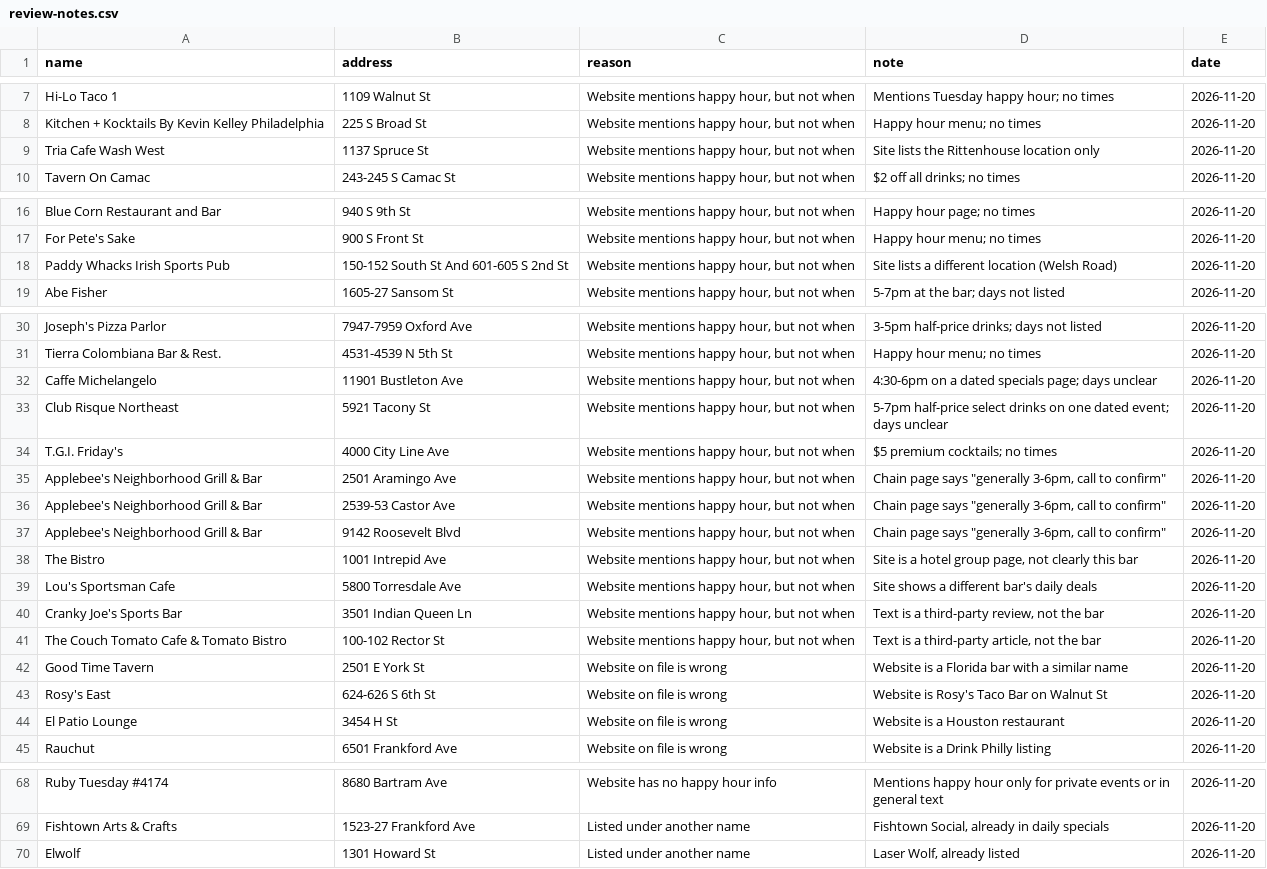
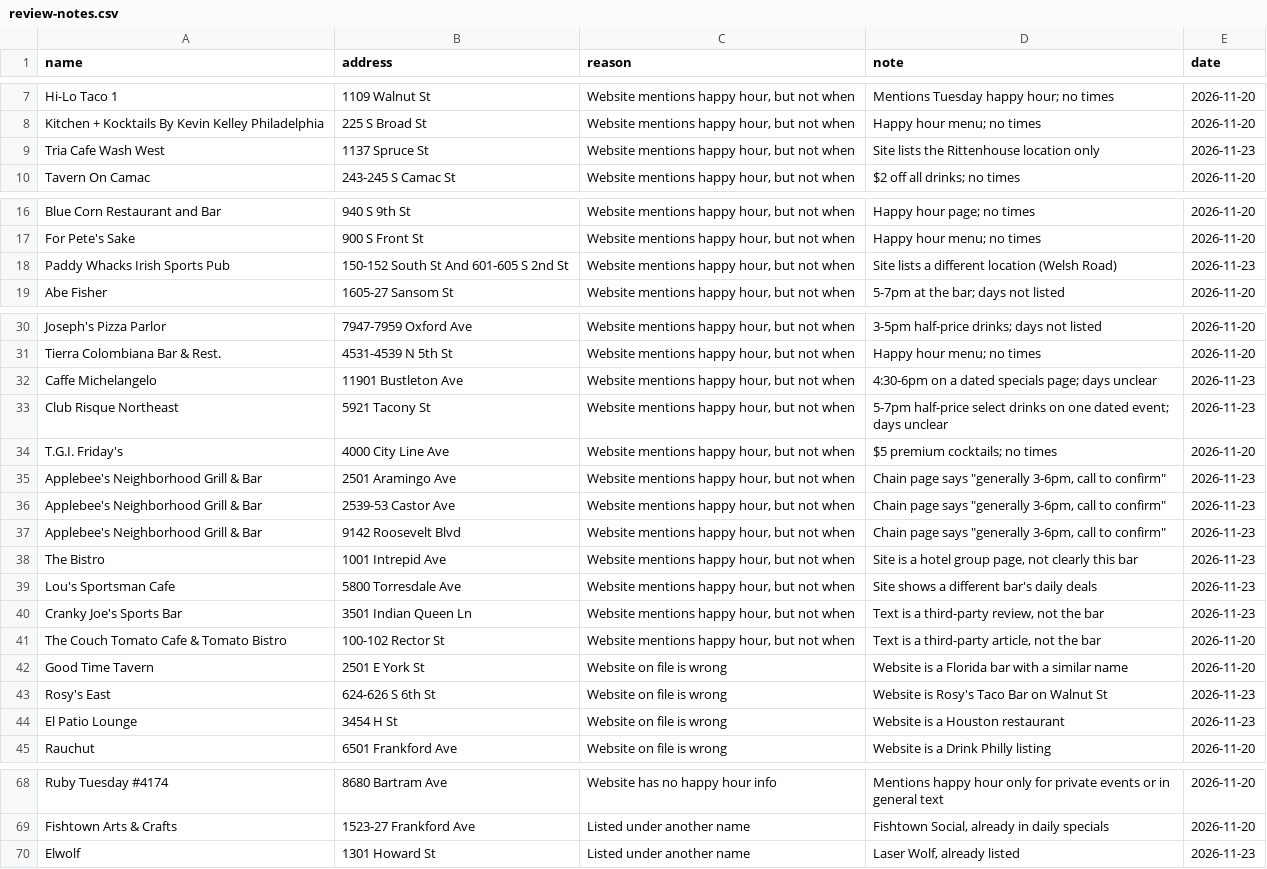
Before and after one commit to louisliberty/215-Happy-Hour-Web, a CSV file: data/review-notes.csv, drawn as a sheet; only a part is shown, gaps mark what is left out.

```diff
--- a/data/review-notes.csv
+++ b/data/review-notes.csv
@@ -8,3 +8,3 @@ Hi-Lo Taco 1,1109 Walnut St,"Website mentions happy hour, but not when",Mentions
 Kitchen + Kocktails By Kevin Kelley Philadelphia,225 S Broad St,"Website mentions happy hour, but not when",Happy hour menu; no times,2026-11-20
-Tria Cafe Wash West,1137 Spruce St,"Website mentions happy hour, but not when",Site lists the Rittenhouse location only,2026-11-20
+Tria Cafe Wash West,1137 Spruce St,"Website mentions happy hour, but not when",Site lists the Rittenhouse location only,2026-11-23
 Tavern On Camac,243-245 S Camac St,"Website mentions happy hour, but not when",$2 off all drinks; no times,2026-11-20
@@ -17,3 +17,3 @@ Blue Corn Restaurant and Bar,940 S 9th St,"Website mentions happy hour, but not
 For Pete's Sake,900 S Front St,"Website mentions happy hour, but not when",Happy hour menu; no times,2026-11-20
-Paddy Whacks Irish Sports Pub,150-152 South St And 601-605 S 2nd St,"Website mentions happy hour, but not when",Site lists a different location (Welsh Road),2026-11-20
+Paddy Whacks Irish Sports Pub,150-152 South St And 601-605 S 2nd St,"Website mentions happy hour, but not when",Site lists a different location (Welsh Road),2026-11-23
 Abe Fisher,1605-27 Sansom St,"Website mentions happy hour, but not when",5-7pm at the bar; days not listed,2026-11-20
@@ -31,15 +31,15 @@ Joseph's Pizza Parlor,7947-7959 Oxford Ave,"Website mentions happy hour, but not
 Tierra Colombiana Bar & Rest.,4531-4539 N 5th St,"Website mentions happy hour, but not when",Happy hour menu; no times,2026-11-20
-Caffe Michelangelo,11901 Bustleton Ave,"Website mentions happy hour, but not when",4:30-6pm on a dated specials page; days unclear,2026-11-20
-Club Risque Northeast,5921 Tacony St,"Website mentions happy hour, but not when",5-7pm half-price select drinks on one dated event; days unclear,2026-11-20
+Caffe Michelangelo,11901 Bustleton Ave,"Website mentions happy hour, but not when",4:30-6pm on a dated specials page; days unclear,2026-11-23
+Club Risque Northeast,5921 Tacony St,"Website mentions happy hour, but not when",5-7pm half-price select drinks on one dated event; days unclear,2026-11-23
 T.G.I. Friday's,4000 City Line Ave,"Website mentions happy hour, but not when",$5 premium cocktails; no times,2026-11-20
-Applebee's Neighborhood Grill & Bar,2501 Aramingo Ave,"Website mentions happy hour, but not when","Chain page says ""generally 3-6pm, call to confirm""",2026-11-20
-Applebee's Neighborhood Grill & Bar,2539-53 Castor Ave,"Website mentions happy hour, but not when","Chain page says ""generally 3-6pm, call to confirm""",2026-11-20
-Applebee's Neighborhood Grill & Bar,9142 Roosevelt Blvd,"Website mentions happy hour, but not when","Chain page says ""generally 3-6pm, call to confirm""",2026-11-20
-The Bistro,1001 Intrepid Ave,"Website mentions happy hour, but not when","Site is a hotel group page, not clearly this bar",2026-11-20
-Lou's Sportsman Cafe,5800 Torresdale Ave,"Website mentions happy hour, but not when",Site shows a different bar's daily deals,2026-11-20
-Cranky Joe's Sports Bar,3501 Indian Queen Ln,"Website mentions happy hour, but not when","Text is a third-party review, not the bar",2026-11-20
+Applebee's Neighborhood Grill & Bar,2501 Aramingo Ave,"Website mentions happy hour, but not when","Chain page says ""generally 3-6pm, call to confirm""",2026-11-23
+Applebee's Neighborhood Grill & Bar,2539-53 Castor Ave,"Website mentions happy hour, but not when","Chain page says ""generally 3-6pm, call to confirm""",2026-11-23
+Applebee's Neighborhood Grill & Bar,9142 Roosevelt Blvd,"Website mentions happy hour, but not when","Chain page says ""generally 3-6pm, call to confirm""",2026-11-23
+The Bistro,1001 Intrepid Ave,"Website mentions happy hour, but not when","Site is a hotel group page, not clearly this bar",2026-11-23
+Lou's Sportsman Cafe,5800 Torresdale Ave,"Website mentions happy hour, but not when",Site shows a different bar's daily deals,2026-11-23
+Cranky Joe's Sports Bar,3501 Indian Queen Ln,"Website mentions happy hour, but not when","Text is a third-party review, not the bar",2026-11-23
 The Couch Tomato Cafe & Tomato Bistro,100-102 Rector St,"Website mentions happy hour, but not when","Text is a third-party article, not the bar",2026-11-20
 Good Time Tavern,2501 E York St,Website on file is wrong,Website is a Florida bar with a similar name,2026-11-20
-Rosy's East,624-626 S 6th St,Website on file is wrong,Website is Rosy's Taco Bar on Walnut St,2026-11-20
-El Patio Lounge,3454 H St,Website on file is wrong,Website is a Houston restaurant,2026-11-20
+Rosy's East,624-626 S 6th St,Website on file is wrong,Website is Rosy's Taco Bar on Walnut St,2026-11-23
+El Patio Lounge,3454 H St,Website on file is wrong,Website is a Houston restaurant,2026-11-23
 Rauchut,6501 Frankford Ave,Website on file is wrong,Website is a Drink Philly listing,2026-11-20
@@ -69,2 +69,2 @@ Ruby Tuesday #4174,8680 Bartram Ave,Website has no happy hour info,Mentions happ
 Fishtown Arts & Crafts,1523-27 Frankford Ave,Listed under another name,"Fishtown Social, already in daily specials",2026-11-20
-Elwolf,1301 Howard St,Listed under another name,"Laser Wolf, already listed",2026-11-20
+Elwolf,1301 Howard St,Listed under another name,"Laser Wolf, already listed",2026-11-23
```
Also changed, not shown: data/scan-misses.csv, data/website-happy-hours.csv.
